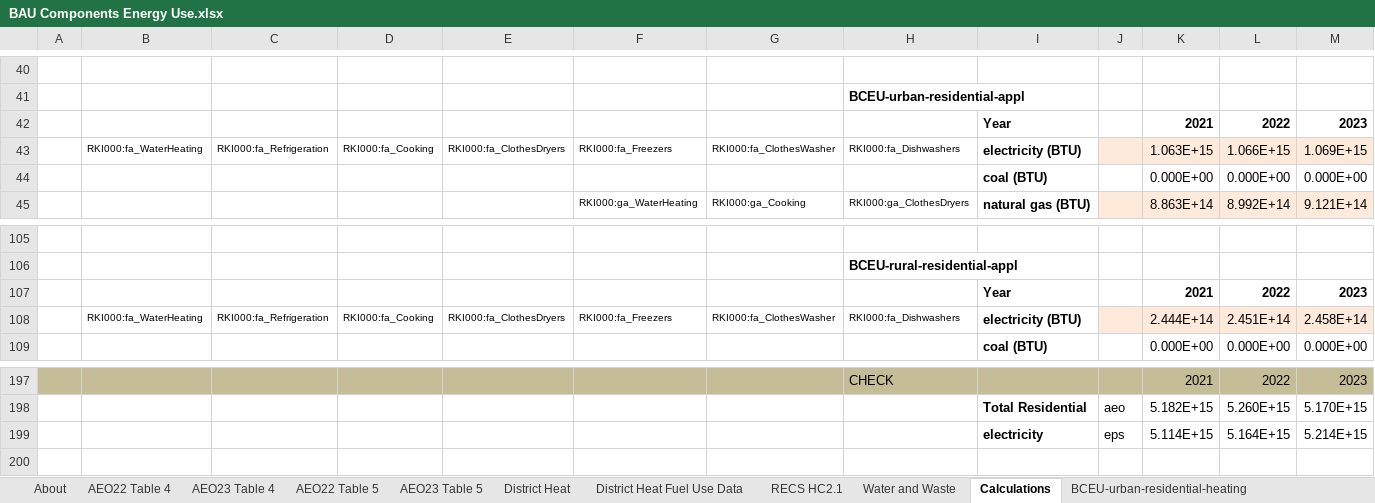
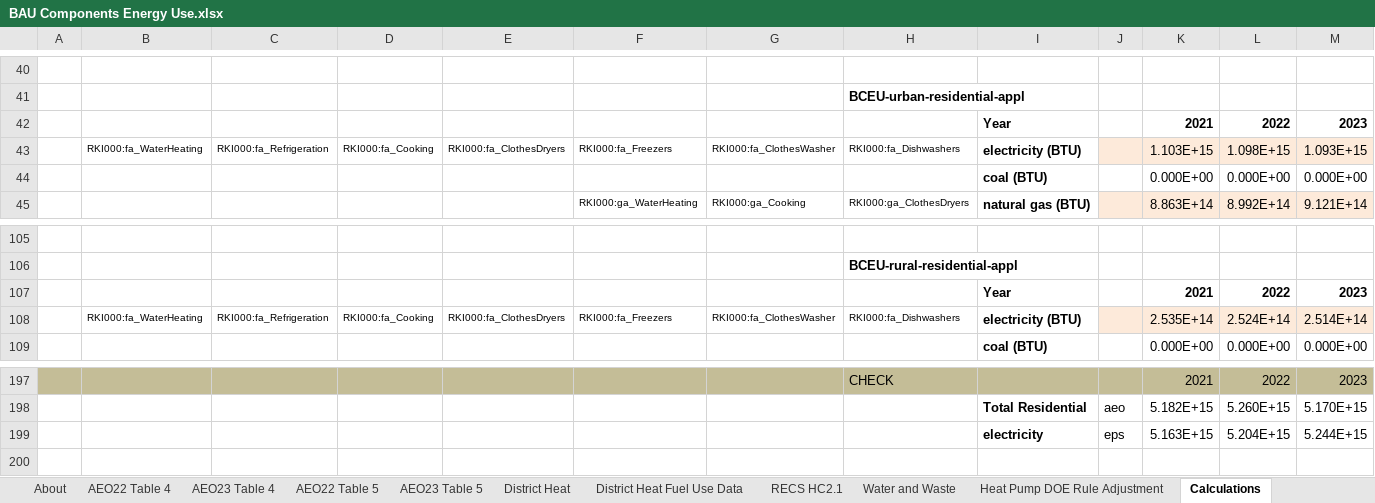
Before and after one commit to EnergyInnovation/eps-us, an Excel workbook: InputData/bldgs/BCEU/BAU Components Energy Use.xlsx, sheet Calculations, drawn as a sheet; only a part is shown, gaps mark what is left out; values as stored, in another font and other column widths than the file's, no borders; charts and pictures and conditional formats not drawn; removed rows and columns are numbered as before the commit, all else as after; rows hold the shown columns only; the diff names each change by its address in the sheet, - before the commit and + after, or states it on an @@ line.

Commit message:
add doe water heater efficiency standards to BCEU

```diff
--- a/InputData/bldgs/BCEU/BAU Components Energy Use.xlsx (sheet Calculations)
+++ b/InputData/bldgs/BCEU/BAU Components Energy Use.xlsx (sheet Calculations)
+sheet tab: Heat Pump DOE Rule Adjustment
-row 43:  | RKI000:fa_WaterHeating | RKI000:fa_Refrigeration | RKI000:fa_Cooking | RKI000:fa_ClothesDryers | RKI000:fa_Freezers | RKI000:fa_ClothesWasher | RKI000:fa_Dishwashers | electricity (BTU) |  | 1.063E+15 | 1.066E+15 | 1.069E+15
+row 43:  | RKI000:fa_WaterHeating | RKI000:fa_Refrigeration | RKI000:fa_Cooking | RKI000:fa_ClothesDryers | RKI000:fa_Freezers | RKI000:fa_ClothesWasher | RKI000:fa_Dishwashers | electricity (BTU) |  | 1.103E+15 | 1.098E+15 | 1.093E+15
-row 108:  | RKI000:fa_WaterHeating | RKI000:fa_Refrigeration | RKI000:fa_Cooking | RKI000:fa_ClothesDryers | RKI000:fa_Freezers | RKI000:fa_ClothesWasher | RKI000:fa_Dishwashers | electricity (BTU) |  | 2.444E+14 | 2.451E+14 | 2.458E+14
+row 108:  | RKI000:fa_WaterHeating | RKI000:fa_Refrigeration | RKI000:fa_Cooking | RKI000:fa_ClothesDryers | RKI000:fa_Freezers | RKI000:fa_ClothesWasher | RKI000:fa_Dishwashers | electricity (BTU) |  | 2.535E+14 | 2.524E+14 | 2.514E+14
-row 199:  |  |  |  |  |  |  |  | electricity | eps | 5.114E+15 | 5.164E+15 | 5.214E+15
+row 199:  |  |  |  |  |  |  |  | electricity | eps | 5.163E+15 | 5.204E+15 | 5.244E+15
```
Also changed, not shown: sheet BCEU-urban-residential-appl, sheet BCEU-rural-residential-appl, charts or pictures, 2 other files.
